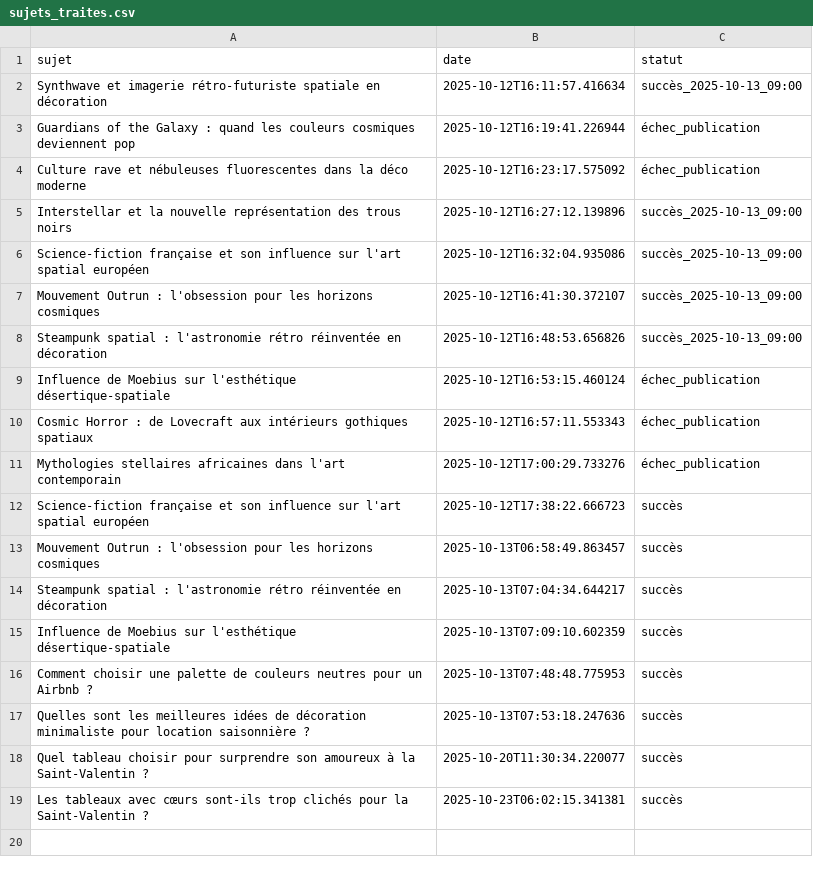
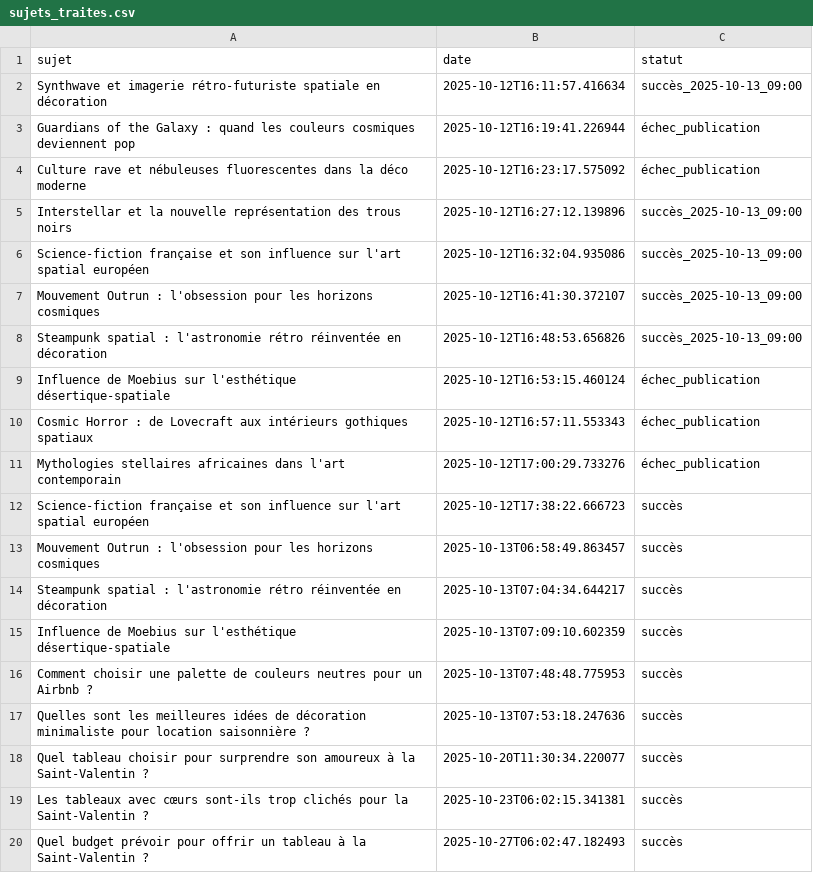
Before and after one commit to Metalosmose21/Saint-valentin-1, a CSV file: sujets_traites.csv, drawn as a sheet; the diff names each change by its address in the sheet, - before the commit and + after, or states it on an @@ line.

```diff
--- a/sujets_traites.csv
+++ b/sujets_traites.csv
+row 20: Quel budget prévoir pour offrir un tableau à la Saint-Valentin ? | 2025-10-27T06:02:47.182493 | succès
```
Also changed, not shown: sujets.csv.
